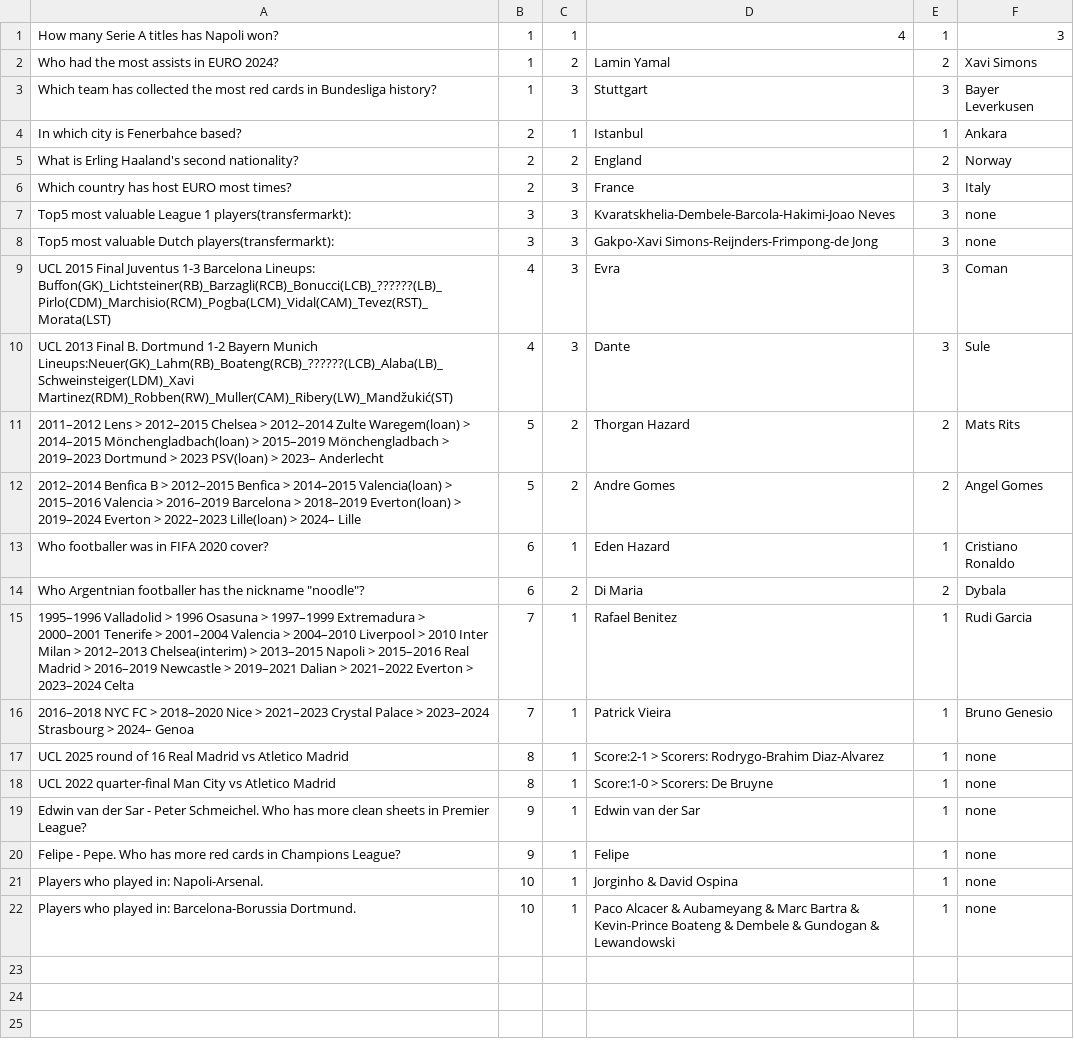
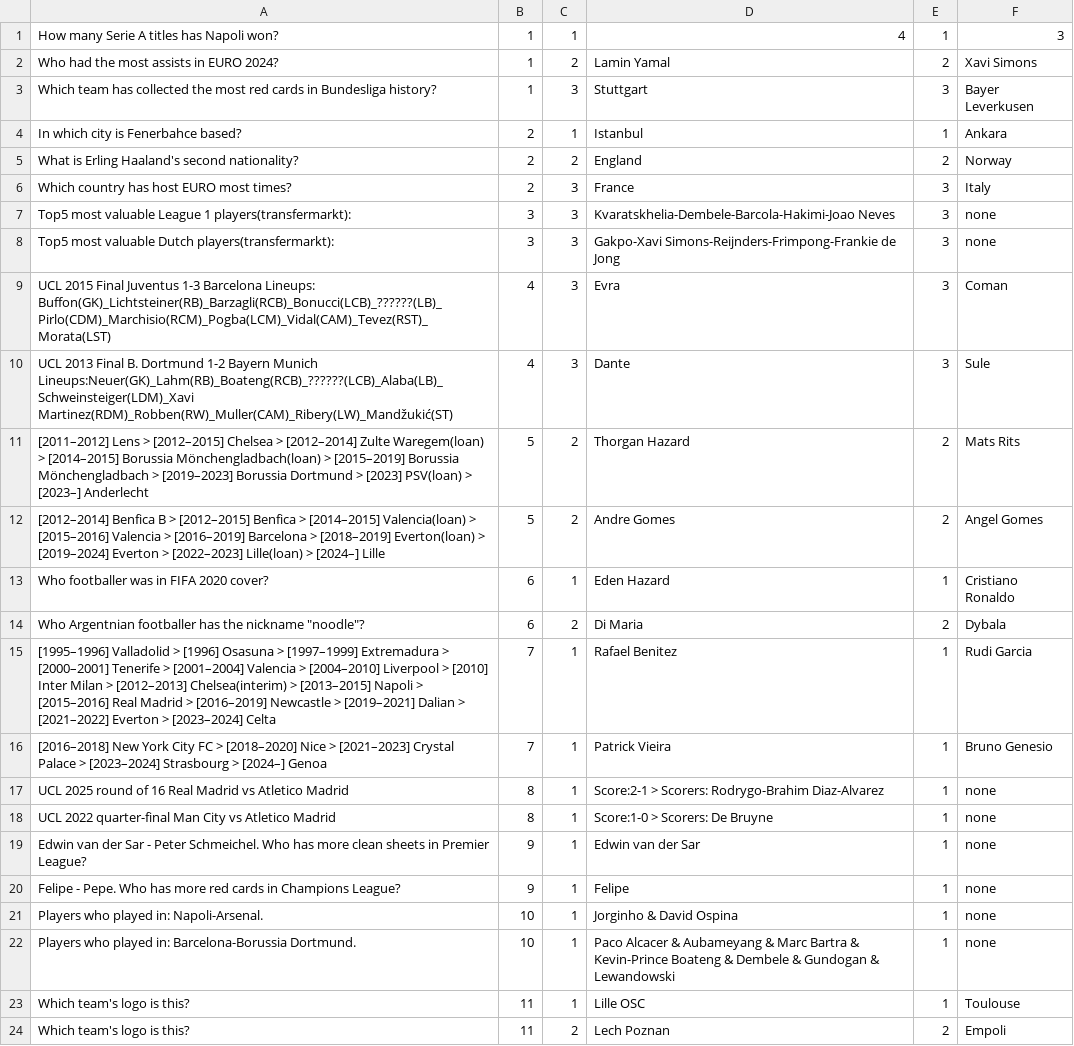
Before and after one commit to Nick-Kosmidis/Quizball, a CSV file: Content/Data/QuizballQuestions.csv, drawn as a sheet.

Commit message:
fix some club combo and other bugs and add logo quiz category

```diff
--- a/Content/Data/QuizballQuestions.csv
+++ b/Content/Data/QuizballQuestions.csv
@@ -7,11 +7,11 @@ Which country has host EURO most times?, 2, 3, France, 3, Italy
 Top5 most valuable League 1 players(transfermarkt):, 3, 3, Kvaratskhelia-Dembele-Barcola-Hakimi-Joao Neves, 3, none
-Top5 most valuable Dutch players(transfermarkt):, 3, 3, Gakpo-Xavi Simons-Reijnders-Frimpong-de Jong, 3, none
+Top5 most valuable Dutch players(transfermarkt):, 3, 3, Gakpo-Xavi Simons-Reijnders-Frimpong-Frankie de Jong, 3, none
 UCL 2015 Final Juventus 1-3 Barcelona Lineups: Buffon(GK)_Lichtsteiner(RB)_Barzagli(RCB)_Bonucci(LCB)_??????(LB)_Pirlo(CDM)_Marchisio(RCM)_Pogba(LCM)_Vidal(CAM)_Tevez(RST)_Morata(LST), 4, 3, Evra, 3, Coman
 UCL 2013 Final B. Dortmund 1-2 Bayern Munich Lineups:Neuer(GK)_Lahm(RB)_Boateng(RCB)_??????(LCB)_Alaba(LB)_Schweinsteiger(LDM)_Xavi Martinez(RDM)_Robben(RW)_Muller(CAM)_Ribery(LW)_Mandžukić(ST), 4, 3, Dante, 3, Sule
-2011–2012 Lens > 2012–2015 Chelsea > 2012–2014 Zulte Waregem(loan) > 2014–2015 Mönchengladbach(loan) > 2015–2019 Mönchengladbach > 2019–2023 Dortmund > 2023 PSV(loan) > 2023– Anderlecht, 5, 2,Thorgan Hazard, 2, Mats Rits
-2012–2014 Benfica B > 2012–2015	Benfica > 2014–2015 Valencia(loan) > 2015–2016	Valencia > 2016–2019 Barcelona > 2018–2019 Everton(loan) > 2019–2024 Everton > 2022–2023 Lille(loan) > 2024– Lille, 5, 2, Andre Gomes, 2, Angel Gomes
+[2011–2012] Lens > [2012–2015] Chelsea > [2012–2014] Zulte Waregem(loan) > [2014–2015] Borussia Mönchengladbach(loan) > [2015–2019] Borussia Mönchengladbach > [2019–2023] Borussia Dortmund > [2023] PSV(loan) > [2023–] Anderlecht, 5, 2,Thorgan Hazard, 2, Mats Rits
+[2012–2014] Benfica B > [2012–2015] Benfica > [2014–2015] Valencia(loan) > [2015–2016] Valencia > [2016–2019] Barcelona > [2018–2019] Everton(loan) > [2019–2024] Everton > [2022–2023] Lille(loan) > [2024–] Lille, 5, 2, Andre Gomes, 2, Angel Gomes
 Who footballer was in FIFA 2020 cover?, 6, 1, Eden Hazard, 1, Cristiano Ronaldo
 Who Argentnian footballer has the nickname "noodle"?, 6, 2, Di Maria, 2, Dybala
-1995–1996 Valladolid > 1996 Osasuna > 1997–1999	Extremadura > 2000–2001	Tenerife > 2001–2004 Valencia > 2004–2010 Liverpool > 2010 Inter Milan > 2012–2013 Chelsea(interim) > 2013–2015	Napoli > 2015–2016 Real Madrid > 2016–2019 Newcastle > 2019–2021 Dalian > 2021–2022 Everton > 2023–2024 Celta, 7, 1, Rafael Benitez, 1, Rudi Garcia
-2016–2018 NYC FC > 2018–2020 Nice > 2021–2023 Crystal Palace > 2023–2024 Strasbourg > 2024–	Genoa, 7, 1, Patrick Vieira, 1, Bruno Genesio
+[1995–1996] Valladolid > [1996] Osasuna > [1997–1999] Extremadura > [2000–2001]	Tenerife > [2001–2004] Valencia > [2004–2010] Liverpool > [2010] Inter Milan > [2012–2013] Chelsea(interim) > [2013–2015] Napoli > [2015–2016] Real Madrid > [2016–2019] Newcastle > [2019–2021] Dalian > [2021–2022] Everton > [2023–2024] Celta, 7, 1, Rafael Benitez, 1, Rudi Garcia
+[2016–2018] New York City FC > [2018–2020] Nice > [2021–2023] Crystal Palace > [2023–2024] Strasbourg > [2024–] Genoa, 7, 1, Patrick Vieira, 1, Bruno Genesio
 UCL 2025 round of 16 Real Madrid vs Atletico Madrid, 8, 1, Score:2-1 > Scorers: Rodrygo-Brahim Diaz-Alvarez,1,none
@@ -22 +22,3 @@ Players who played in: Napoli-Arsenal., 10, 1, Jorginho & David Ospina, 1, none
 Players who played in: Barcelona-Borussia Dortmund., 10, 1, Paco Alcacer & Aubameyang & Marc Bartra & Kevin-Prince Boateng & Dembele & Gundogan & Lewandowski, 1, none
+Which team's logo is this?, 11, 1, Lille OSC, 1, Toulouse
+Which team's logo is this?, 11, 2, Lech Poznan, 2, Empoli
```
Also changed, not shown: 49 other files.
